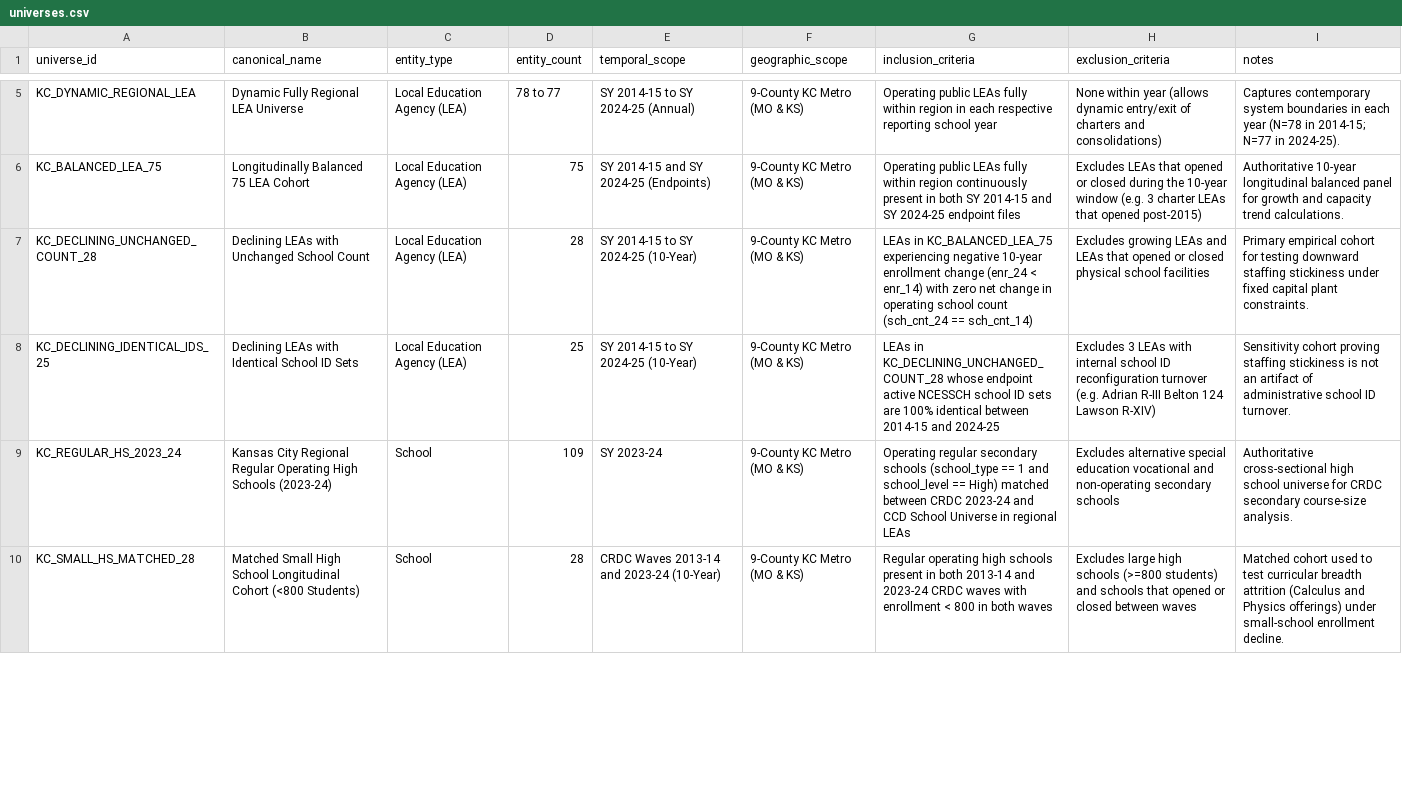
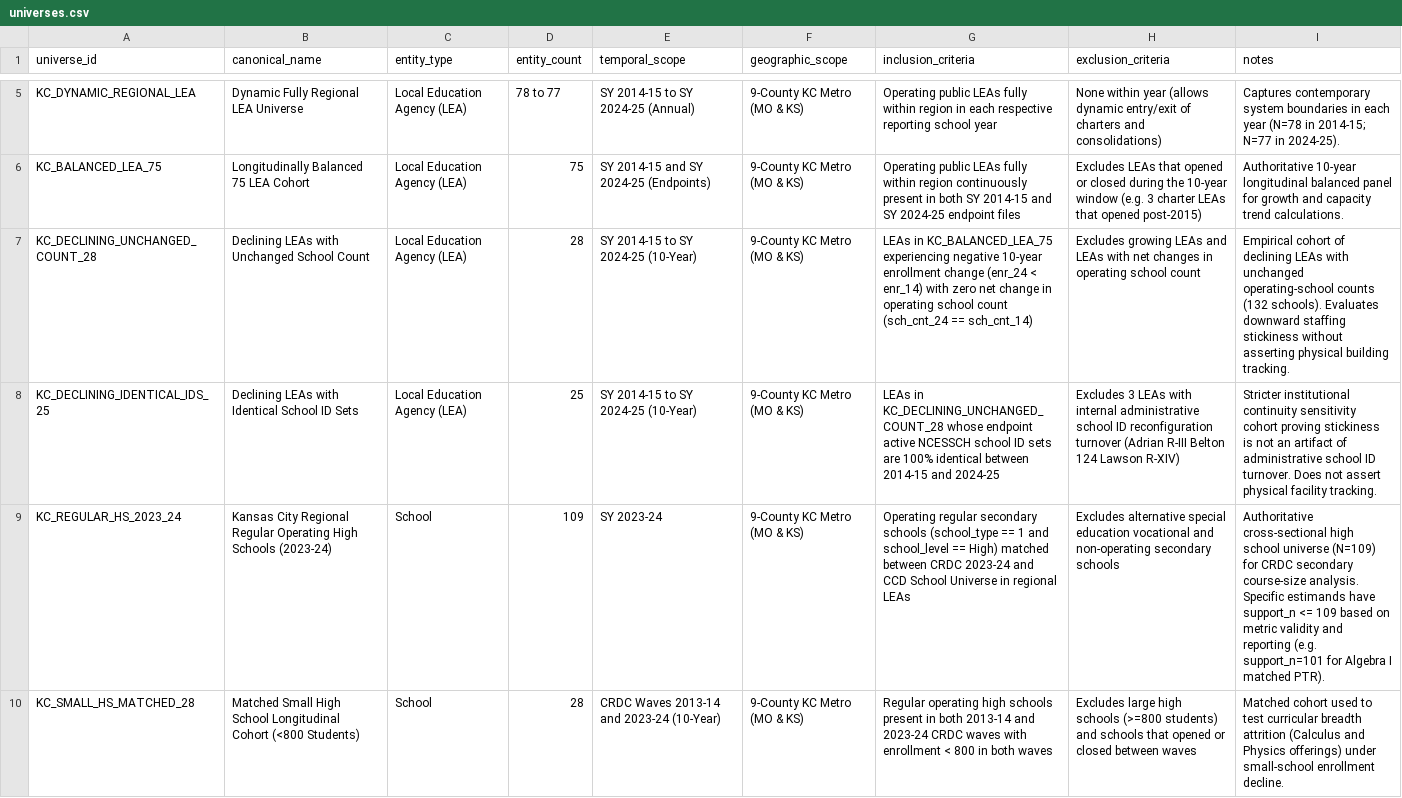
Before and after one commit to admiralorbiter/computational-sketchbook, a CSV file: 2026/2026-09-26-education-data-observatory/registry/universes.csv, drawn as a sheet; only a part is shown, gaps mark what is left out; the diff covers the shown part only.

Commit message:
Execute Task 004D: Claims/Universe ledger self-consistency patch, formalize support_n semantics, split charter universe, expand validator to 18 tests

```diff
--- a/2026/2026-09-26-education-data-observatory/registry/universes.csv
+++ b/2026/2026-09-26-education-data-observatory/registry/universes.csv
@@ -6,5 +6,5 @@ KC_DYNAMIC_REGIONAL_LEA,Dynamic Fully Regional LEA Universe,Local Education Agen
 KC_BALANCED_LEA_75,Longitudinally Balanced 75 LEA Cohort,Local Education Agency (LEA),75,SY 2014-15 and SY 2024-25 (Endpoints),9-County KC Metro (MO & KS),Operating public LEAs fully within region continuously present in both SY 2014-15 and SY 2024-25 endpoint files,Excludes LEAs that opened or closed during the 10-year window (e.g. 3 charter LEAs that opened post-2015),Authoritative 10-year longitudinal balanced panel for growth and capacity trend calculations.
-KC_DECLINING_UNCHANGED_COUNT_28,Declining LEAs with Unchanged School Count,Local Education Agency (LEA),28,SY 2014-15 to SY 2024-25 (10-Year),9-County KC Metro (MO & KS),LEAs in KC_BALANCED_LEA_75 experiencing negative 10-year enrollment change (enr_24 < enr_14) with zero net change in operating school count (sch_cnt_24 == sch_cnt_14),Excludes growing LEAs and LEAs that opened or closed physical school facilities,Primary empirical cohort for testing downward staffing stickiness under fixed capital plant constraints.
-KC_DECLINING_IDENTICAL_IDS_25,Declining LEAs with Identical School ID Sets,Local Education Agency (LEA),25,SY 2014-15 to SY 2024-25 (10-Year),9-County KC Metro (MO & KS),LEAs in KC_DECLINING_UNCHANGED_COUNT_28 whose endpoint active NCESSCH school ID sets are 100% identical between 2014-15 and 2024-25,Excludes 3 LEAs with internal school ID reconfiguration turnover (e.g. Adrian R-III Belton 124 Lawson R-XIV),Sensitivity cohort proving staffing stickiness is not an artifact of administrative school ID turnover.
-KC_REGULAR_HS_2023_24,Kansas City Regional Regular Operating High Schools (2023-24),School,109,SY 2023-24,9-County KC Metro (MO & KS),Operating regular secondary schools (school_type == 1 and school_level == High) matched between CRDC 2023-24 and CCD School Universe in regional LEAs,Excludes alternative special education vocational and non-operating secondary schools,Authoritative cross-sectional high school universe for CRDC secondary course-size analysis.
+KC_DECLINING_UNCHANGED_COUNT_28,Declining LEAs with Unchanged School Count,Local Education Agency (LEA),28,SY 2014-15 to SY 2024-25 (10-Year),9-County KC Metro (MO & KS),LEAs in KC_BALANCED_LEA_75 experiencing negative 10-year enrollment change (enr_24 < enr_14) with zero net change in operating school count (sch_cnt_24 == sch_cnt_14),Excludes growing LEAs and LEAs with net changes in operating school count,Empirical cohort of declining LEAs with unchanged operating-school counts (132 schools). Evaluates downward staffing stickiness without asserting physical building tracking.
+KC_DECLINING_IDENTICAL_IDS_25,Declining LEAs with Identical School ID Sets,Local Education Agency (LEA),25,SY 2014-15 to SY 2024-25 (10-Year),9-County KC Metro (MO & KS),LEAs in KC_DECLINING_UNCHANGED_COUNT_28 whose endpoint active NCESSCH school ID sets are 100% identical between 2014-15 and 2024-25,Excludes 3 LEAs with internal administrative school ID reconfiguration turnover (Adrian R-III Belton 124 Lawson R-XIV),Stricter institutional continuity sensitivity cohort proving stickiness is not an artifact of administrative school ID turnover. Does not assert physical facility tracking.
+KC_REGULAR_HS_2023_24,Kansas City Regional Regular Operating High Schools (2023-24),School,109,SY 2023-24,9-County KC Metro (MO & KS),Operating regular secondary schools (school_type == 1 and school_level == High) matched between CRDC 2023-24 and CCD School Universe in regional LEAs,Excludes alternative special education vocational and non-operating secondary schools,Authoritative cross-sectional high school universe (N=109) for CRDC secondary course-size analysis. Specific estimands have support_n <= 109 based on metric validity and reporting (e.g. support_n=101 for Algebra I matched PTR).
 KC_SMALL_HS_MATCHED_28,Matched Small High School Longitudinal Cohort (<800 Students),School,28,CRDC Waves 2013-14 and 2023-24 (10-Year),9-County KC Metro (MO & KS),Regular operating high schools present in both 2013-14 and 2023-24 CRDC waves with enrollment < 800 in both waves,Excludes large high schools (>=800 students) and schools that opened or closed between waves,Matched cohort used to test curricular breadth attrition (Calculus and Physics offerings) under small-school enrollment decline.
```
Also changed, not shown: 1 added row and 6 edited cells elsewhere in this file, 2026/2026-09-26-education-data-observatory/analysis/results/claims.csv, 8 other files.
